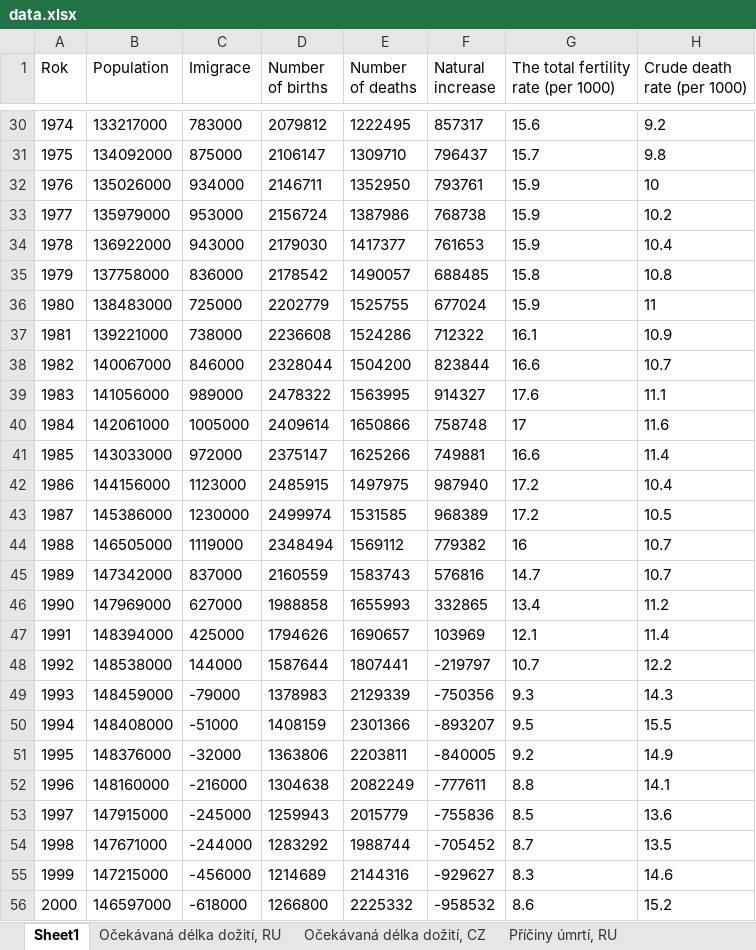
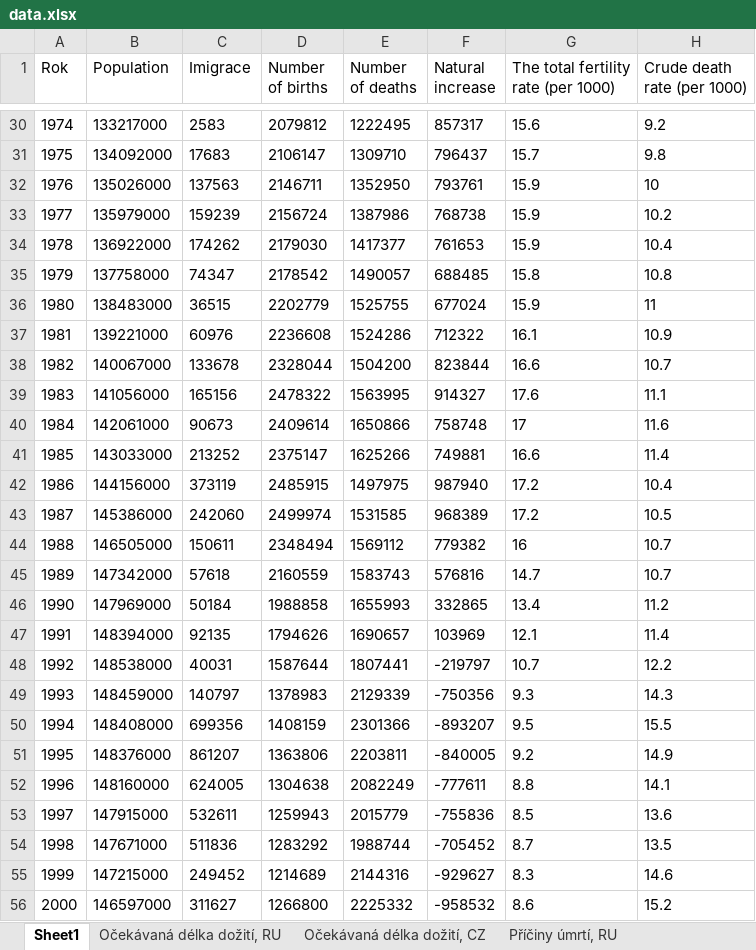
Before and after one commit to DataRozhlas/ruska-demografie, an Excel workbook: data/data.xlsx, sheet Sheet1, drawn as a sheet; only a part is shown, gaps mark what is left out; values as stored, in another font and other column widths than the file's, no borders; the diff covers the shown part only; the diff names each change by its address in the sheet, - before the commit and + after, or states it on an @@ line.

```diff
--- a/data/data.xlsx (sheet Sheet1)
+++ b/data/data.xlsx (sheet Sheet1)
-C30 (Imigrace): 783000
+C30 (Imigrace): 2583
-C31 (Imigrace): 875000
+C31 (Imigrace): 17683
-C32 (Imigrace): 934000
+C32 (Imigrace): 137563
-C33 (Imigrace): 953000
+C33 (Imigrace): 159239
-C34 (Imigrace): 943000
+C34 (Imigrace): 174262
-C35 (Imigrace): 836000
+C35 (Imigrace): 74347
-C36 (Imigrace): 725000
+C36 (Imigrace): 36515
-C37 (Imigrace): 738000
+C37 (Imigrace): 60976
-C38 (Imigrace): 846000
+C38 (Imigrace): 133678
-C39 (Imigrace): 989000
+C39 (Imigrace): 165156
-C40 (Imigrace): 1005000
+C40 (Imigrace): 90673
-C41 (Imigrace): 972000
+C41 (Imigrace): 213252
-C42 (Imigrace): 1123000
+C42 (Imigrace): 373119
-C43 (Imigrace): 1230000
+C43 (Imigrace): 242060
-C44 (Imigrace): 1119000
+C44 (Imigrace): 150611
-C45 (Imigrace): 837000
+C45 (Imigrace): 57618
-C46 (Imigrace): 627000
+C46 (Imigrace): 50184
-C47 (Imigrace): 425000
+C47 (Imigrace): 92135
-C48 (Imigrace): 144000
+C48 (Imigrace): 40031
-C49 (Imigrace): -79000
+C49 (Imigrace): 140797
-C50 (Imigrace): -51000
+C50 (Imigrace): 699356
-C51 (Imigrace): -32000
+C51 (Imigrace): 861207
-C52 (Imigrace): -216000
+C52 (Imigrace): 624005
-C53 (Imigrace): -245000
+C53 (Imigrace): 532611
-C54 (Imigrace): -244000
+C54 (Imigrace): 511836
-C55 (Imigrace): -456000
+C55 (Imigrace): 249452
-C56 (Imigrace): -618000
+C56 (Imigrace): 311627
```
Also changed, not shown: 2 added rows and 41 edited cells elsewhere in this sheet, sheet Příčiny úmrtí, RU, sheet Příčiny úmrtí, CZ, other sheet tabs.
